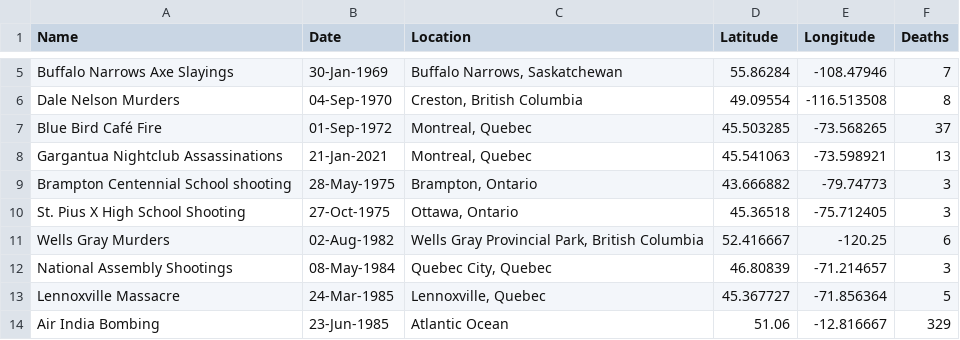
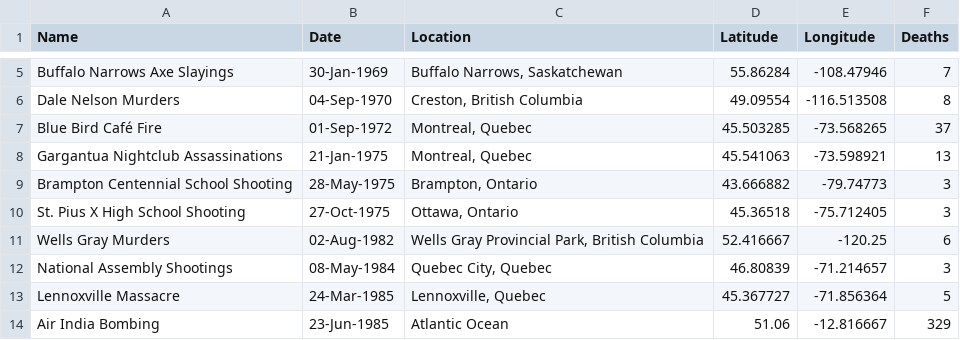
Before and after one commit to pcclarke/3pats, a CSV file: data/2017/02/massacres.csv, drawn as a sheet; only a part is shown, gaps mark what is left out.

```diff
--- a/data/2017/02/massacres.csv
+++ b/data/2017/02/massacres.csv
@@ -7,4 +7,4 @@ Dale Nelson Murders,04-Sep-1970,"Creston, British Columbia",49.09554,-116.513508
 Blue Bird Café Fire,01-Sep-1972,"Montreal, Quebec",45.503285,-73.568265,37
-Gargantua Nightclub Assassinations,21-Jan-2021,"Montreal, Quebec",45.541063,-73.598921,13
-Brampton Centennial School shooting,28-May-1975,"Brampton, Ontario",43.666882,-79.74773,3
+Gargantua Nightclub Assassinations,21-Jan-1975,"Montreal, Quebec",45.541063,-73.598921,13
+Brampton Centennial School Shooting,28-May-1975,"Brampton, Ontario",43.666882,-79.74773,3
 St. Pius X High School Shooting,27-Oct-1975,"Ottawa, Ontario",45.36518,-75.712405,3
```
Also changed, not shown: 1 other file.
